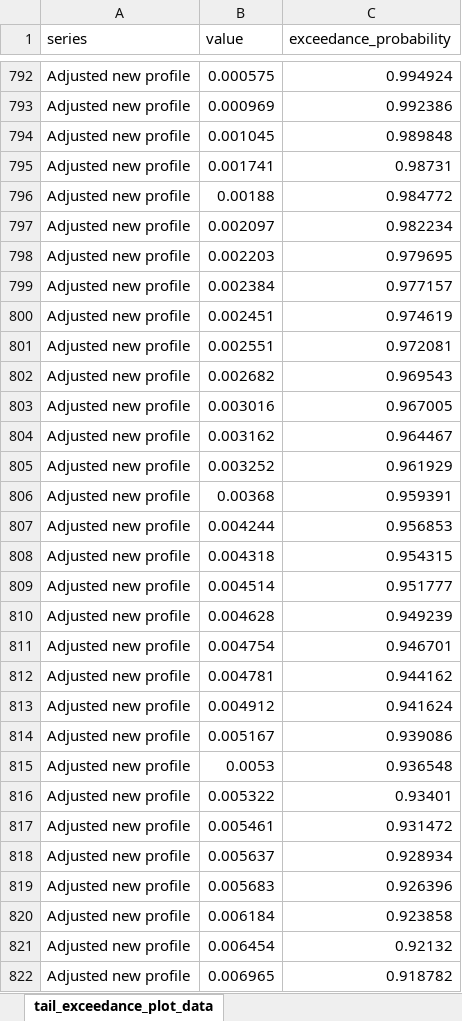
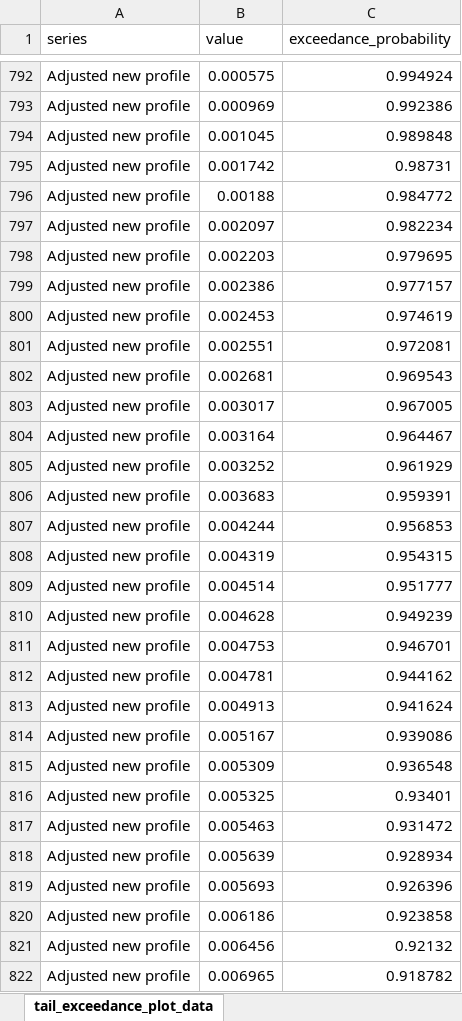
Before and after one commit to colinpriest/lloyds-exposure-composition-analysis, an Excel workbook: vignettes/vignette-2/tail_exceedance_plot_data.xlsx, sheet tail_exceedance_plot_data, drawn as a sheet; only a part is shown, gaps mark what is left out; values as stored, in another font and other column widths than the file's, no borders; the diff covers the shown part only; the diff names each change by its address in the sheet, - before the commit and + after, or states it on an @@ line.

```diff
--- a/vignettes/vignette-2/tail_exceedance_plot_data.xlsx (sheet tail_exceedance_plot_data)
+++ b/vignettes/vignette-2/tail_exceedance_plot_data.xlsx (sheet tail_exceedance_plot_data)
-B795 (value): 0.001741
+B795 (value): 0.001742
-B799 (value): 0.002384
+B799 (value): 0.002386
-B800 (value): 0.002451
+B800 (value): 0.002453
-B802 (value): 0.002682
+B802 (value): 0.002681
-B803 (value): 0.003016
+B803 (value): 0.003017
-B804 (value): 0.003162
+B804 (value): 0.003164
-B806 (value): 0.00368
+B806 (value): 0.003683
-B808 (value): 0.004318
+B808 (value): 0.004319
-B811 (value): 0.004754
+B811 (value): 0.004753
-B813 (value): 0.004912
+B813 (value): 0.004913
-B815 (value): 0.0053
+B815 (value): 0.005309
-B816 (value): 0.005322
+B816 (value): 0.005325
-B817 (value): 0.005461
+B817 (value): 0.005463
-B818 (value): 0.005637
+B818 (value): 0.005639
-B819 (value): 0.005683
+B819 (value): 0.005693
-B820 (value): 0.006184
+B820 (value): 0.006186
-B821 (value): 0.006454
+B821 (value): 0.006456
```
Also changed, not shown: 8 added rows, 8 removed rows and 678 edited cells elsewhere in this sheet, vignettes/vignette-2/old_to_new_change_decomposition.xlsx, vignettes/vignette-2/old_to_new_waterfall_data.xlsx, 27 other files.
